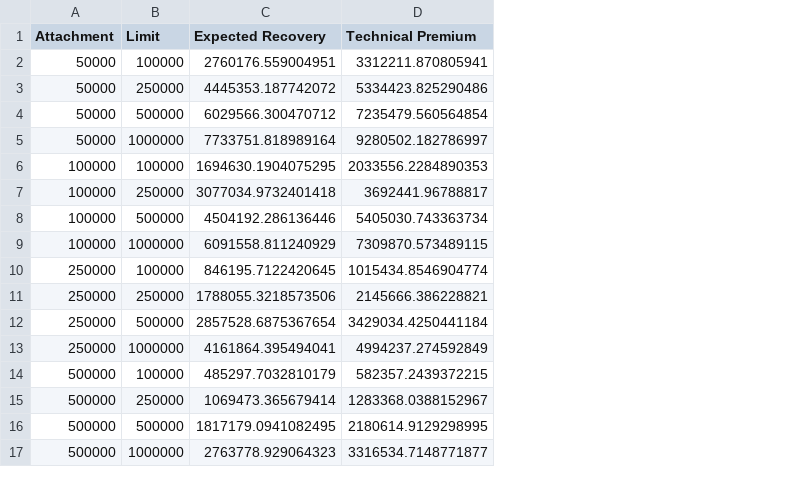
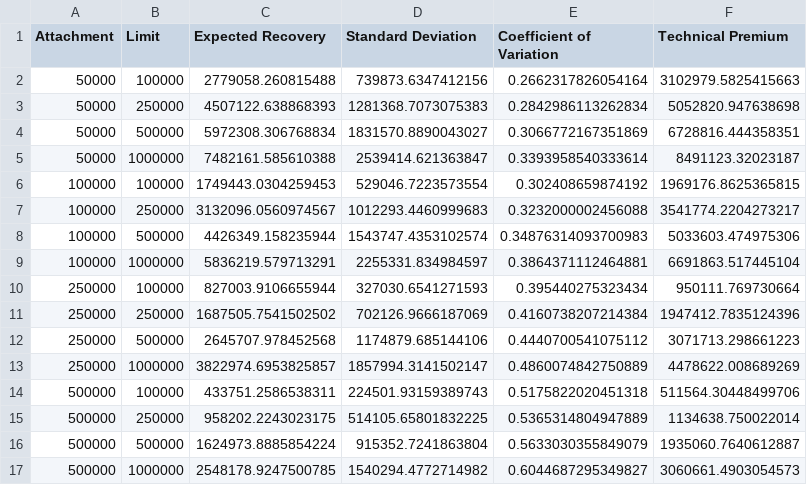
Before and after one commit to ZayhanShahid/excess_of_loss_pricing_engine, a CSV file: outputs/tables/premium_sensitivity.csv, drawn as a sheet; addresses are those after the commit; the diff names each change by its address in the sheet, - before the commit and + after, or states it on an @@ line.

```diff
--- a/outputs/tables/premium_sensitivity.csv
+++ b/outputs/tables/premium_sensitivity.csv
+column D (Standard Deviation), rows 2-17: 739873.6347412156 | 1281368.7073075383 | 1831570.8890043027 | 2539414.621363847 | 529046.7223573554 | 1012293.4460999683 | 1543747.4353102574 | 2255331.834984597 | 327030.6541271593 | 702126.9666187069 | 1174879.685144106 | 1857994.3141502147 | 224501.93159389743 | 514105.65801832225 | 915352.7241863804 | 1540294.4772714982
+column E (Coefficient of Variation), rows 2-17: 0.2662317826054164 | 0.2842986113262834 | 0.3066772167351869 | 0.3393958540333614 | 0.302408659874192 | 0.3232000002456088 | 0.34876314093700983 | 0.3864371112464881 | 0.395440275323434 | 0.4160738207214384 | 0.4440700541075112 | 0.4860074842750889 | 0.5175822020451318 | 0.5365314804947889 | 0.5633030355849079 | 0.6044687295349827
-C2 (Expected Recovery): 2760176.559004951
+C2 (Expected Recovery): 2779058.260815488
-F2 (Technical Premium): 3312211.870805941
+F2 (Technical Premium): 3102979.5825415663
-C3 (Expected Recovery): 4445353.187742072
+C3 (Expected Recovery): 4507122.638868393
-F3 (Technical Premium): 5334423.825290486
+F3 (Technical Premium): 5052820.947638698
-C4 (Expected Recovery): 6029566.300470712
+C4 (Expected Recovery): 5972308.306768834
-F4 (Technical Premium): 7235479.560564854
+F4 (Technical Premium): 6728816.444358351
-C5 (Expected Recovery): 7733751.818989164
+C5 (Expected Recovery): 7482161.585610388
-F5 (Technical Premium): 9280502.182786997
+F5 (Technical Premium): 8491123.32023187
-C6 (Expected Recovery): 1694630.1904075295
+C6 (Expected Recovery): 1749443.0304259453
-F6 (Technical Premium): 2033556.2284890353
+F6 (Technical Premium): 1969176.8625365815
-C7 (Expected Recovery): 3077034.9732401418
+C7 (Expected Recovery): 3132096.0560974567
-F7 (Technical Premium): 3692441.96788817
+F7 (Technical Premium): 3541774.2204273217
-C8 (Expected Recovery): 4504192.286136446
+C8 (Expected Recovery): 4426349.158235944
-F8 (Technical Premium): 5405030.743363734
+F8 (Technical Premium): 5033603.474975306
-C9 (Expected Recovery): 6091558.811240929
+C9 (Expected Recovery): 5836219.579713291
-F9 (Technical Premium): 7309870.573489115
+F9 (Technical Premium): 6691863.517445104
-C10 (Expected Recovery): 846195.7122420645
+C10 (Expected Recovery): 827003.9106655944
-F10 (Technical Premium): 1015434.8546904774
+F10 (Technical Premium): 950111.769730664
-C11 (Expected Recovery): 1788055.3218573506
+C11 (Expected Recovery): 1687505.7541502502
-F11 (Technical Premium): 2145666.386228821
+F11 (Technical Premium): 1947412.7835124396
-C12 (Expected Recovery): 2857528.6875367654
+C12 (Expected Recovery): 2645707.978452568
-F12 (Technical Premium): 3429034.4250441184
+F12 (Technical Premium): 3071713.298661223
-C13 (Expected Recovery): 4161864.395494041
+C13 (Expected Recovery): 3822974.6953825857
-F13 (Technical Premium): 4994237.274592849
+F13 (Technical Premium): 4478622.008689269
-C14 (Expected Recovery): 485297.7032810179
+C14 (Expected Recovery): 433751.2586538311
-F14 (Technical Premium): 582357.2439372215
+F14 (Technical Premium): 511564.30448499706
-C15 (Expected Recovery): 1069473.365679414
+C15 (Expected Recovery): 958202.2243023175
-F15 (Technical Premium): 1283368.0388152967
+F15 (Technical Premium): 1134638.750022014
-C16 (Expected Recovery): 1817179.0941082495
+C16 (Expected Recovery): 1624973.8885854224
-F16 (Technical Premium): 2180614.9129298995
+F16 (Technical Premium): 1935060.7640612887
-C17 (Expected Recovery): 2763778.929064323
+C17 (Expected Recovery): 2548178.9247500785
-F17 (Technical Premium): 3316534.7148771877
+F17 (Technical Premium): 3060661.4903054573
```
Also changed, not shown: outputs/tables/data_summary.csv, outputs/tables/layer_pricing_results.csv, 13 other files.
